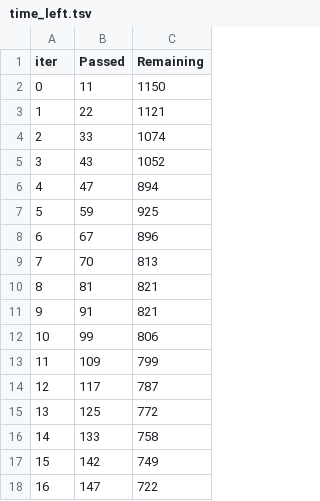
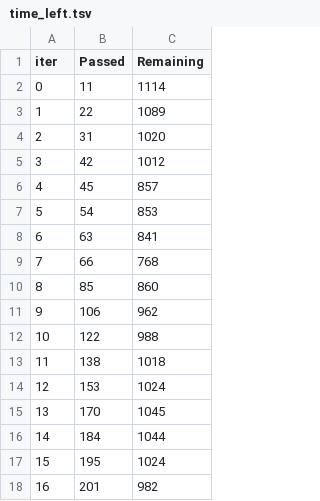
Before and after one commit to bassoonelephant/ames, a TSV file: catboost_info/fold-4/time_left.tsv, drawn as a sheet; only a part is shown; the diff covers the shown part only.

```diff
--- a/catboost_info/fold-4/time_left.tsv
+++ b/catboost_info/fold-4/time_left.tsv
@@ -1,18 +1,18 @@
 iter	Passed	Remaining
-0	11	1150
-1	22	1121
-2	33	1074
-3	43	1052
-4	47	894
-5	59	925
-6	67	896
-7	70	813
-8	81	821
-9	91	821
-10	99	806
-11	109	799
-12	117	787
-13	125	772
-14	133	758
-15	142	749
-16	147	722
+0	11	1114
+1	22	1089
+2	31	1020
+3	42	1012
+4	45	857
+5	54	853
+6	63	841
+7	66	768
+8	85	860
+9	106	962
+10	122	988
+11	138	1018
+12	153	1024
+13	170	1045
+14	184	1044
+15	195	1024
+16	201	982
```
Also changed, not shown: 165 edited cells elsewhere in this file, catboost_info/fold-0/time_left.tsv, catboost_info/fold-1/time_left.tsv, 22 other files.
